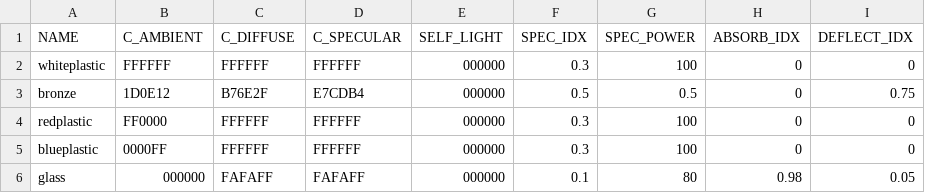
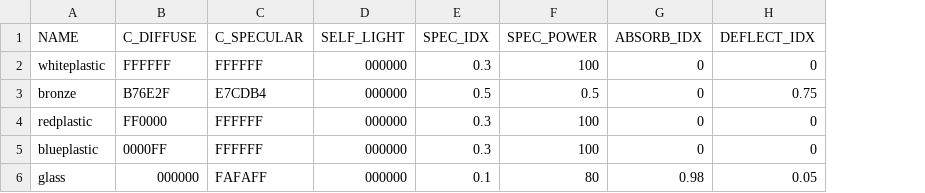
Before and after one commit to nihuynh/RT, a CSV file: materialList.csv, drawn as a sheet; removed rows and columns are numbered as before the commit, all else as after; the diff names each change by its address in the sheet, - before the commit and + after, or states it on an @@ line.

Commit message:
Removing ambient color from materials

```diff
--- a/materialList.csv
+++ b/materialList.csv
-column B (C_AMBIENT), rows 2-6: FFFFFF | 1D0E12 | FF0000 | 0000FF | 000000
-B4 (C_DIFFUSE): FFFFFF
+B4 (C_DIFFUSE): FF0000
-B5 (C_DIFFUSE): FFFFFF
+B5 (C_DIFFUSE): 0000FF
-B6 (C_DIFFUSE): FAFAFF
+B6 (C_DIFFUSE): 000000
```
Also changed, not shown: 11 other files.
